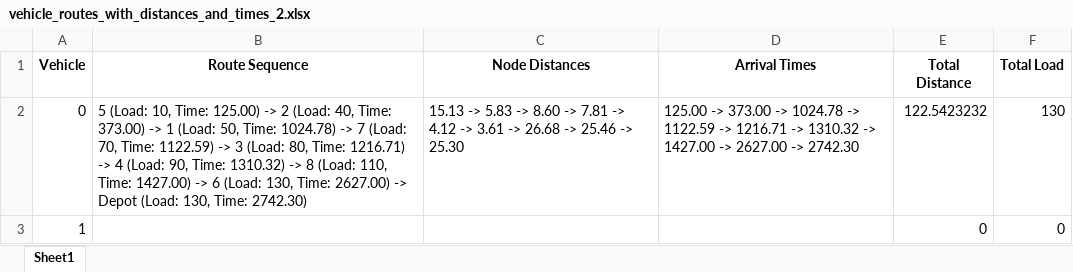
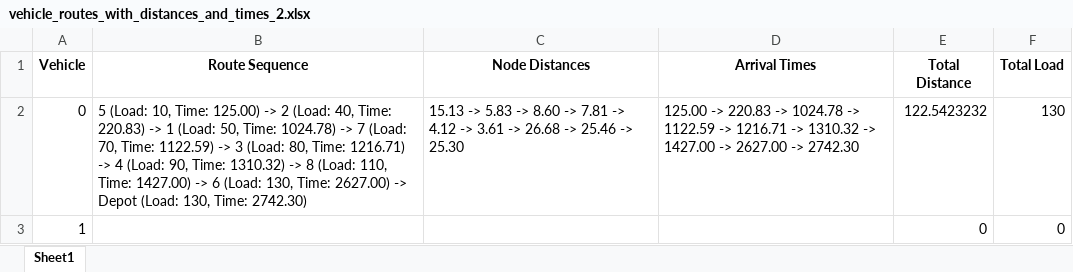
Before and after one commit to mqhkuiper/ME44206, an Excel workbook: vehicle_routes_with_distances_and_times_2.xlsx, sheet Sheet1, drawn as a sheet; values as stored, in another font and other column widths than the file's, no borders; the diff names each change by its address in the sheet, - before the commit and + after, or states it on an @@ line.

```diff
--- a/vehicle_routes_with_distances_and_times_2.xlsx (sheet Sheet1)
+++ b/vehicle_routes_with_distances_and_times_2.xlsx (sheet Sheet1)
-B2 (Route Sequence): …40, Time: 373.00) -> 1…
+B2 (Route Sequence): …40, Time: 220.83) -> 1…
-D2 (Arrival Times): 125.00 -> 373.00 -> 1024.78…
+D2 (Arrival Times): 125.00 -> 220.83 -> 1024.78…
```
Also changed, not shown: 5 other files.
